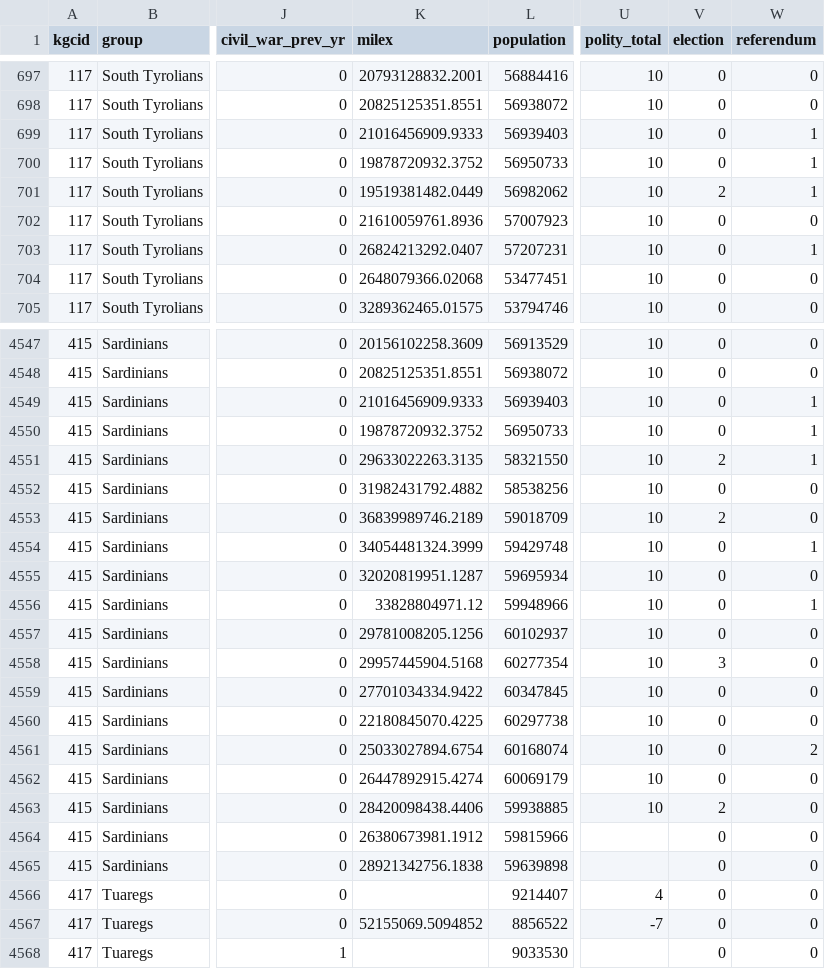
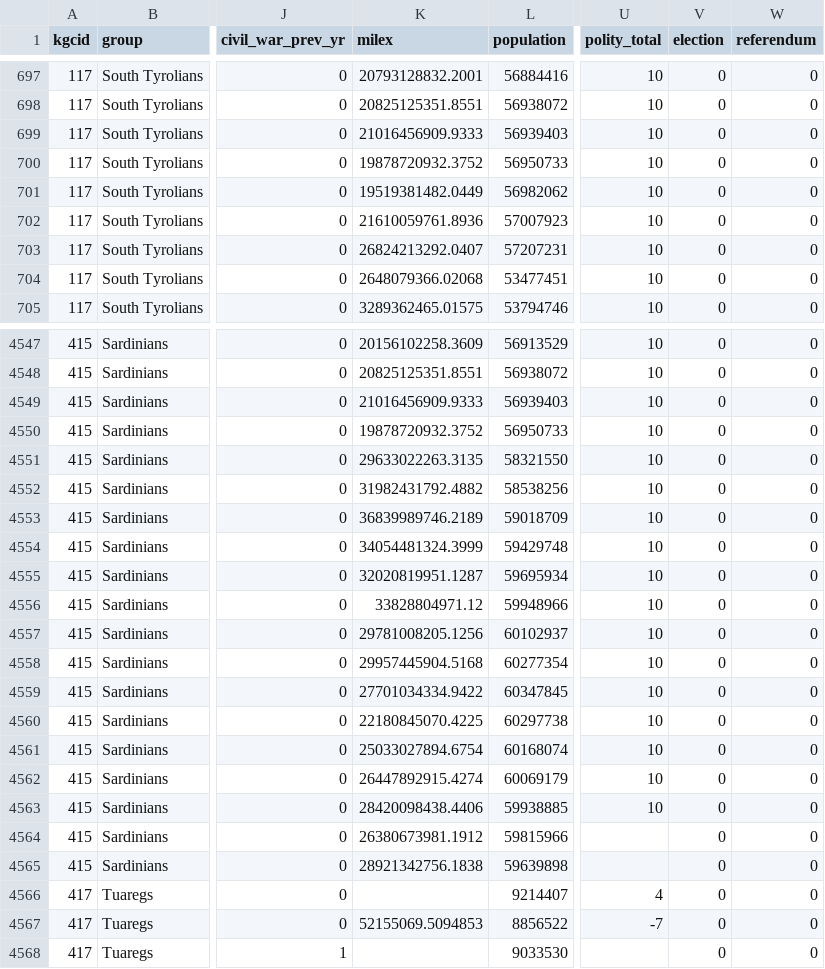
Before and after one commit to Fragmentation-Project/SRDP_controls_database, a CSV file: full_dataset.csv, drawn as a sheet; only a part is shown, gaps mark what is left out; the diff covers the shown part only; the diff names each change by its address in the sheet, - before the commit and + after, or states it on an @@ line.

```diff
--- a/full_dataset.csv
+++ b/full_dataset.csv
-W699:W701 (referendum): 1
+W699:W701 (referendum): 0
-V701 (election): 2
+V701 (election): 0
-W703 (referendum): 1
+W703 (referendum): 0
-W4549:W4551 (referendum): 1
+W4549:W4551 (referendum): 0
-V4551 (election): 2
+V4551 (election): 0
-V4553 (election): 2
+V4553 (election): 0
-W4554 (referendum): 1
+W4554 (referendum): 0
-W4556 (referendum): 1
+W4556 (referendum): 0
-V4558 (election): 3
+V4558 (election): 0
-W4561 (referendum): 2
+W4561 (referendum): 0
-V4563 (election): 2
+V4563 (election): 0
-K4567 (milex): 52155069.5094852
+K4567 (milex): 52155069.5094853
```
Also changed, not shown: 67 edited cells elsewhere in this file, 3 other files.
